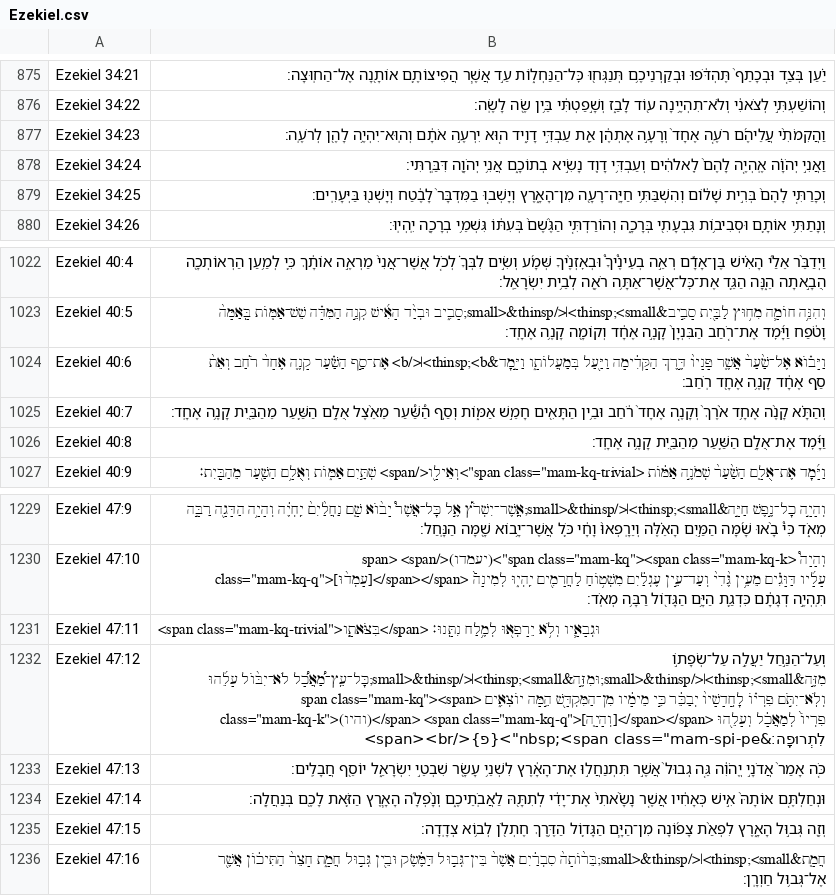
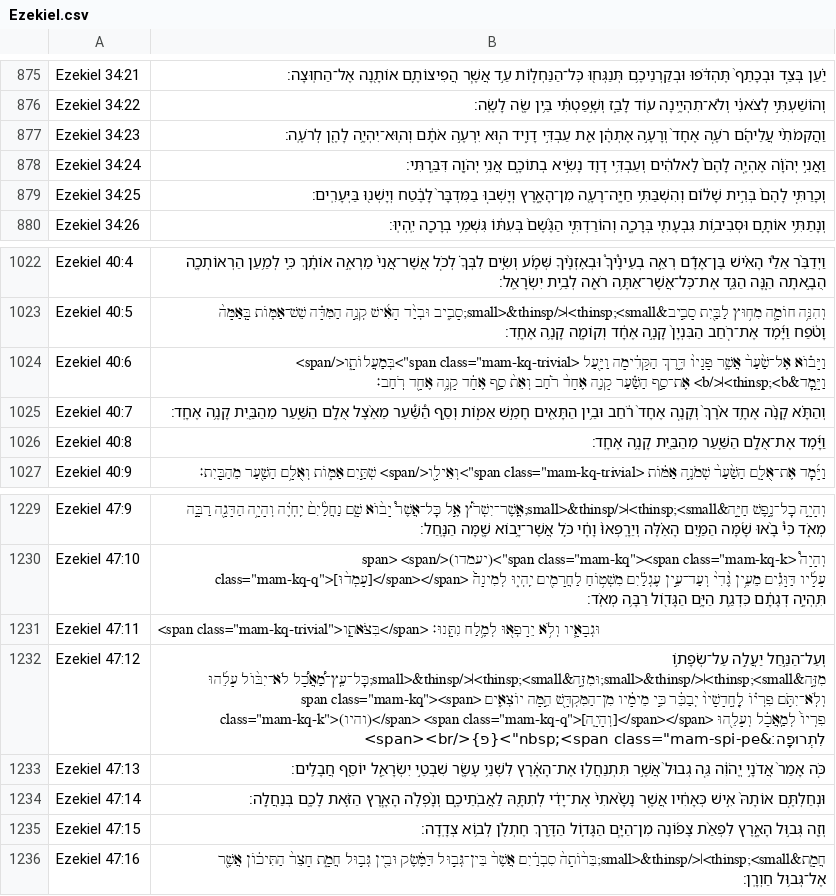
Before and after one commit to bdenckla/MAM-for-Sefaria, a CSV file: out/csv/Ezekiel.csv, drawn as a sheet; only a part is shown, gaps mark what is left out; the diff covers the shown part only.

```diff
--- a/out/csv/Ezekiel.csv
+++ b/out/csv/Ezekiel.csv
@@ -877,3 +877,3 @@ Ezekiel 34:22,וְהוֹשַׁעְתִּ֣י לְצֹאנִ֔י וְלֹא־תִ
 Ezekiel 34:23,וַהֲקִמֹתִ֨י עֲלֵיהֶ֜ם רֹעֶ֤ה אֶחָד֙ וְרָעָ֣ה אֶתְהֶ֔ן אֵ֖ת עַבְדִּ֣י דָוִ֑יד ה֚וּא יִרְעֶ֣ה אֹתָ֔ם וְהֽוּא־יִהְיֶ֥ה לָהֶ֖ן לְרֹעֶֽה׃
-Ezekiel 34:24,וַאֲנִ֣י יְהֹוָ֗ה אֶֽהְיֶ֤ה לָהֶם֙ לֵֽאלֹהִ֔ים וְעַבְדִּ֥י דָוִ֖ד נָשִׂ֣יא בְתוֹכָ֑ם אֲנִ֥י יְהֹוָ֖ה דִּבַּֽרְתִּי׃
+Ezekiel 34:24,וַאֲנִ֣י יְהֹוָ֗ה אֶהְיֶ֤ה לָהֶם֙ לֵֽאלֹהִ֔ים וְעַבְדִּ֥י דָוִ֖ד נָשִׂ֣יא בְתוֹכָ֑ם אֲנִ֥י יְהֹוָ֖ה דִּבַּֽרְתִּי׃
 Ezekiel 34:25,וְכָרַתִּ֤י לָהֶם֙ בְּרִ֣ית שָׁל֔וֹם וְהִשְׁבַּתִּ֥י חַיָּֽה־רָעָ֖ה מִן־הָאָ֑רֶץ וְיָשְׁב֤וּ בַמִּדְבָּר֙ לָבֶ֔טַח וְיָשְׁנ֖וּ בַּיְּעָרִֽים׃
@@ -1023,3 +1023,3 @@ Ezekiel 40:4,וַיְדַבֵּ֨ר אֵלַ֜י הָאִ֗ישׁ בֶּן־אָ
 Ezekiel 40:5,וְהִנֵּ֥ה חוֹמָ֛ה מִח֥וּץ לַבַּ֖יִת סָבִ֣יב&thinsp;<small>׀</small>&thinsp;סָבִ֑יב וּבְיַ֨ד הָאִ֜ישׁ קְנֵ֣ה הַמִּדָּ֗ה שֵׁשׁ־אַמּ֤וֹת בָּֽאַמָּה֙ וָטֹ֔פַח וַיָּ֜מׇד אֶת־רֹ֤חַב הַבִּנְיָן֙ קָנֶ֣ה אֶחָ֔ד וְקוֹמָ֖ה קָנֶ֥ה אֶחָֽד׃
-Ezekiel 40:6,וַיָּב֗וֹא אֶל־שַׁ֙עַר֙ אֲשֶׁ֤ר פָּנָיו֙ דֶּ֣רֶךְ הַקָּדִ֔ימָה וַיַּ֖עַל בְּמַעֲלוֹתָ֑ו וַיָּ֣מׇד&thinsp;<b>׀</b> אֶת־סַ֣ף הַשַּׁ֗עַר קָנֶ֤ה אֶחָד֙ רֹ֔חַב וְאֵת֙ סַ֣ף אֶחָ֔ד קָנֶ֥ה אֶחָ֖ד רֹֽחַב׃
+Ezekiel 40:6,"וַיָּב֗וֹא אֶל־שַׁ֙עַר֙ אֲשֶׁ֤ר פָּנָיו֙ דֶּ֣רֶךְ הַקָּדִ֔ימָה וַיַּ֖עַל <span class=""mam-kq-trivial"">בְּמַעֲלוֹתָ֑ו</span> וַיָּ֣מׇד&thinsp;<b>׀</b> אֶת־סַ֣ף הַשַּׁ֗עַר קָנֶ֤ה אֶחָד֙ רֹ֔חַב וְאֵת֙ סַ֣ף אֶחָ֔ד קָנֶ֥ה אֶחָ֖ד רֹֽחַב׃"
 Ezekiel 40:7,וְהַתָּ֗א קָנֶ֨ה אֶחָ֥ד אֹ֙רֶךְ֙ וְקָנֶ֤ה אֶחָד֙ רֹ֔חַב וּבֵ֥ין הַתָּאִ֖ים חָמֵ֣שׁ אַמּ֑וֹת וְסַ֣ף הַ֠שַּׁ֠עַר מֵאֵ֨צֶל אֻלָ֥ם הַשַּׁ֛עַר מֵהַבַּ֖יִת קָנֶ֥ה אֶחָֽד׃
@@ -1231,3 +1231,3 @@ Ezekiel 47:10,"וְהָיָה֩ <span class=""mam-kq""><span class=""mam-kq-k"">
 Ezekiel 47:11,"<span class=""mam-kq-trivial"">בִּצֹּאתָ֧ו</span> וּגְבָאָ֛יו וְלֹ֥א יֵרָפְא֖וּ לְמֶ֥לַח נִתָּֽנוּ׃"
-Ezekiel 47:12,"וְעַל־הַנַּ֣חַל יַעֲלֶ֣ה עַל־שְׂפָת֣וֹ מִזֶּ֣ה&thinsp;<small>׀</small>&thinsp;וּמִזֶּ֣ה&thinsp;<small>׀</small>&thinsp;כׇּל־עֵֽץ־מַ֠אֲכָ֠ל לֹא־יִבּ֨וֹל עָלֵ֜הוּ וְלֹֽא־יִתֹּ֣ם פִּרְי֗וֹ לׇחֳדָשָׁיו֙ יְבַכֵּ֔ר כִּ֣י מֵימָ֔יו מִן־הַמִּקְדָּ֖שׁ הֵ֣מָּה יוֹצְאִ֑ים <span class=""mam-kq""><span class=""mam-kq-k"">(והיו)</span> <span class=""mam-kq-q"">[וְהָיָ֤ה]</span></span> פִרְיוֹ֙ לְמַאֲכָ֔ל וְעָלֵ֖הוּ לִתְרוּפָֽה׃&nbsp;<span class=""mam-spi-pe"">{פ}</span><br>"
+Ezekiel 47:12,"וְעַל־הַנַּ֣חַל יַעֲלֶ֣ה עַל־שְׂפָת֣וֹ מִזֶּ֣ה&thinsp;<small>׀</small>&thinsp;וּמִזֶּ֣ה&thinsp;<small>׀</small>&thinsp;כׇּל־עֵֽץ־מַ֠אֲכָ֠ל לֹא־יִבּ֨וֹל עָלֵ֜הוּ וְלֹֽא־יִתֹּ֣ם פִּרְי֗וֹ לׇֽחֳדָשָׁיו֙ יְבַכֵּ֔ר כִּ֣י מֵימָ֔יו מִן־הַמִּקְדָּ֖שׁ הֵ֣מָּה יוֹצְאִ֑ים <span class=""mam-kq""><span class=""mam-kq-k"">(והיו)</span> <span class=""mam-kq-q"">[וְהָיָ֤ה]</span></span> פִרְיוֹ֙ לְמַֽאֲכָ֔ל וְעָלֵ֖הוּ לִתְרוּפָֽה׃&nbsp;<span class=""mam-spi-pe"">{פ}</span><br>"
 Ezekiel 47:13,כֹּ֤ה אָמַר֙ אֲדֹנָ֣י יֱהֹוִ֔ה גֵּ֤ה גְבוּל֙ אֲשֶׁ֣ר תִּתְנַחֲל֣וּ אֶת־הָאָ֔רֶץ לִשְׁנֵ֥י עָשָׂ֖ר שִׁבְטֵ֣י יִשְׂרָאֵ֑ל יוֹסֵ֖ף חֲבָלִֽים׃
```
Also changed, not shown: 8 edited cells elsewhere in this file, out/csv-ajf/Ezekiel.csv, 2 other files.
